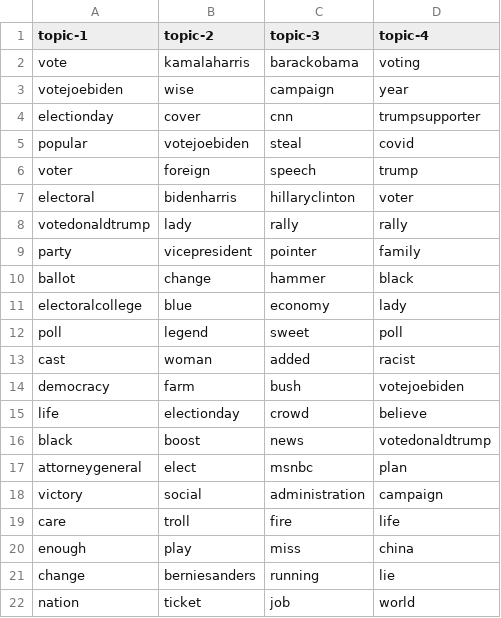
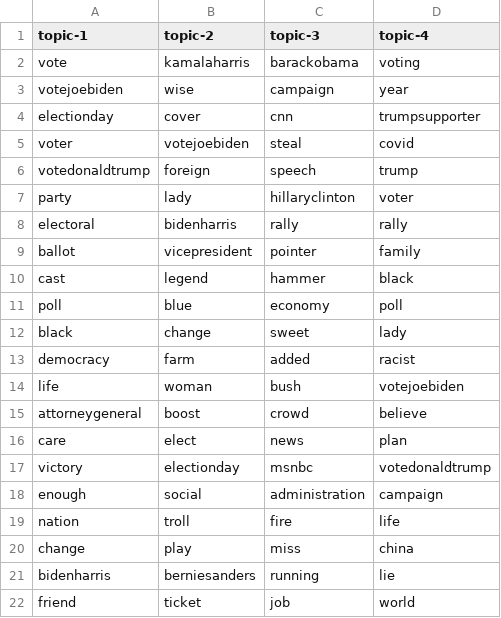
Before and after one commit to edubu2/metis-project4, a CSV file: etc/topic-words/topic_words_04.csv, drawn as a sheet; only a part is shown; the diff covers the shown part only.

```diff
--- a/etc/topic-words/topic_words_04.csv
+++ b/etc/topic-words/topic_words_04.csv
@@ -4,19 +4,19 @@ votejoebiden,wise,campaign,year
 electionday,cover,cnn,trumpsupporter
-popular,votejoebiden,steal,covid
-voter,foreign,speech,trump
-electoral,bidenharris,hillaryclinton,voter
-votedonaldtrump,lady,rally,rally
-party,vicepresident,pointer,family
-ballot,change,hammer,black
-electoralcollege,blue,economy,lady
-poll,legend,sweet,poll
-cast,woman,added,racist
-democracy,farm,bush,votejoebiden
-life,electionday,crowd,believe
-black,boost,news,votedonaldtrump
-attorneygeneral,elect,msnbc,plan
-victory,social,administration,campaign
-care,troll,fire,life
-enough,play,miss,china
-change,berniesanders,running,lie
-nation,ticket,job,world
+voter,votejoebiden,steal,covid
+votedonaldtrump,foreign,speech,trump
+party,lady,hillaryclinton,voter
+electoral,bidenharris,rally,rally
+ballot,vicepresident,pointer,family
+cast,legend,hammer,black
+poll,blue,economy,poll
+black,change,sweet,lady
+democracy,farm,added,racist
+life,woman,bush,votejoebiden
+attorneygeneral,boost,crowd,believe
+care,elect,news,plan
+victory,electionday,msnbc,votedonaldtrump
+enough,social,administration,campaign
+nation,troll,fire,life
+change,play,miss,china
+bidenharris,berniesanders,running,lie
+friend,ticket,job,world
```
Also changed, not shown: 2 added rows, 2 removed rows and 8 edited cells elsewhere in this file, etc/topic-words/topic_words_03.csv, etc/topic-words/topic_words_05.csv, 10 other files.
